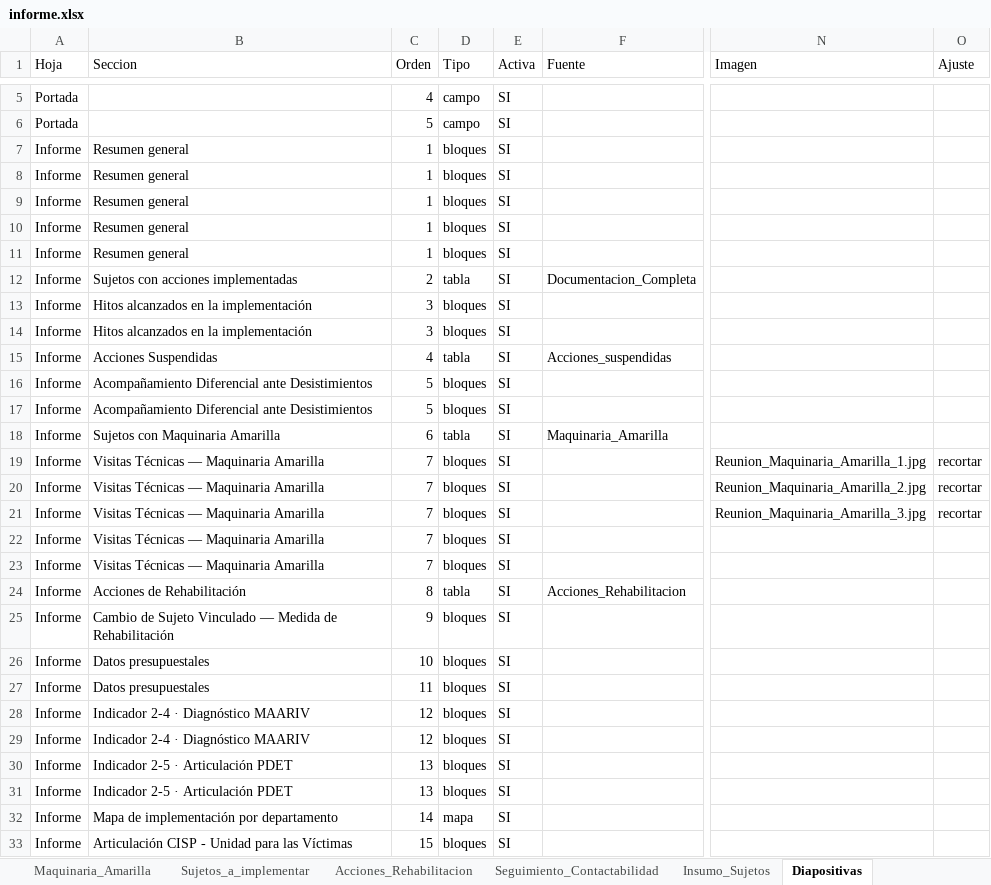
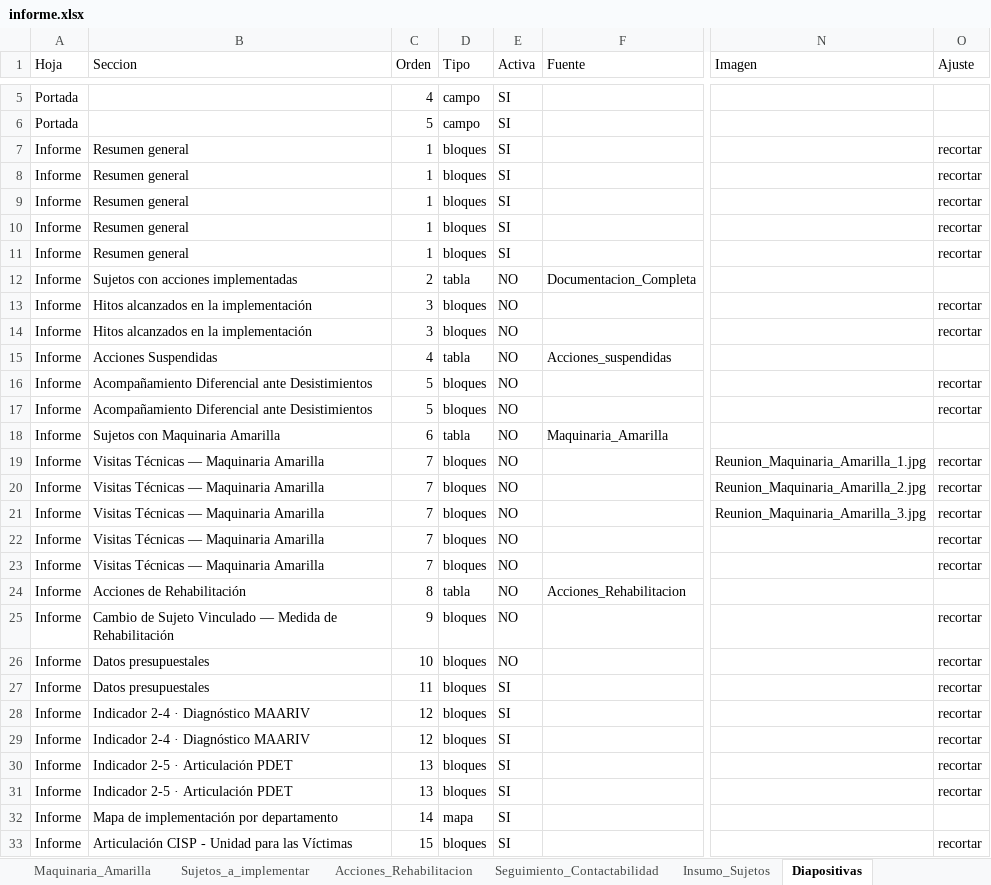
Before and after one commit to Angarita86/Presentaciones_3007, an Excel workbook: data/informe.xlsx, sheet Diapositivas, drawn as a sheet; only a part is shown, gaps mark what is left out; values as stored, in another font and other column widths than the file's, no cell formats; the diff covers the shown part only; the diff names each change by its address in the sheet, - before the commit and + after, or states it on an @@ line.

Commit message:
Actualización de diseño desde el informe interactivo

```diff
--- a/data/informe.xlsx (sheet Diapositivas)
+++ b/data/informe.xlsx (sheet Diapositivas)
-O7:O11 (Ajuste): (empty)
+O7:O11 (Ajuste): recortar
-E12:E26 (Activa): SI
+E12:E26 (Activa): NO
-O13:O14 (Ajuste): (empty)
+O13:O14 (Ajuste): recortar
-O16:O17 (Ajuste): (empty)
+O16:O17 (Ajuste): recortar
-O22:O23 (Ajuste): (empty)
+O22:O23 (Ajuste): recortar
-O25:O31 (Ajuste): (empty)
+O25:O31 (Ajuste): recortar
-O33 (Ajuste): (empty)
+O33 (Ajuste): recortar
```
Also changed, not shown: 17 edited cells elsewhere in this sheet, sheet Documentacion_Completa, cell formats.
